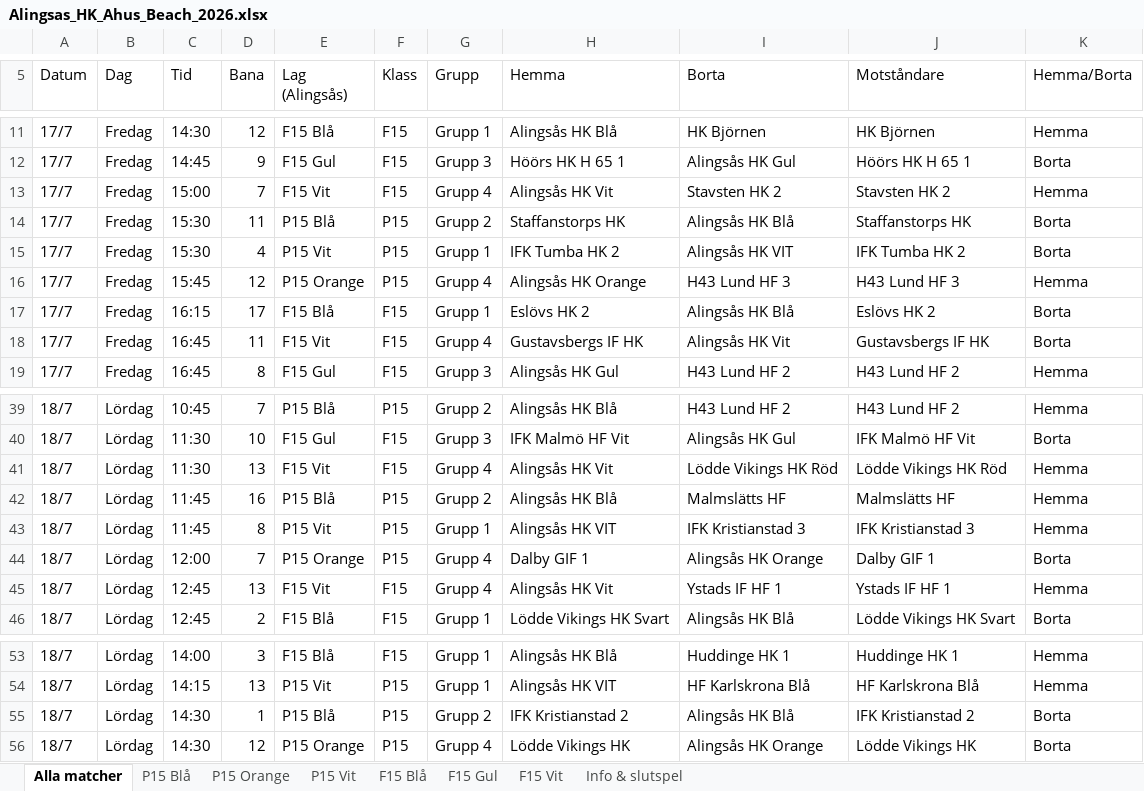
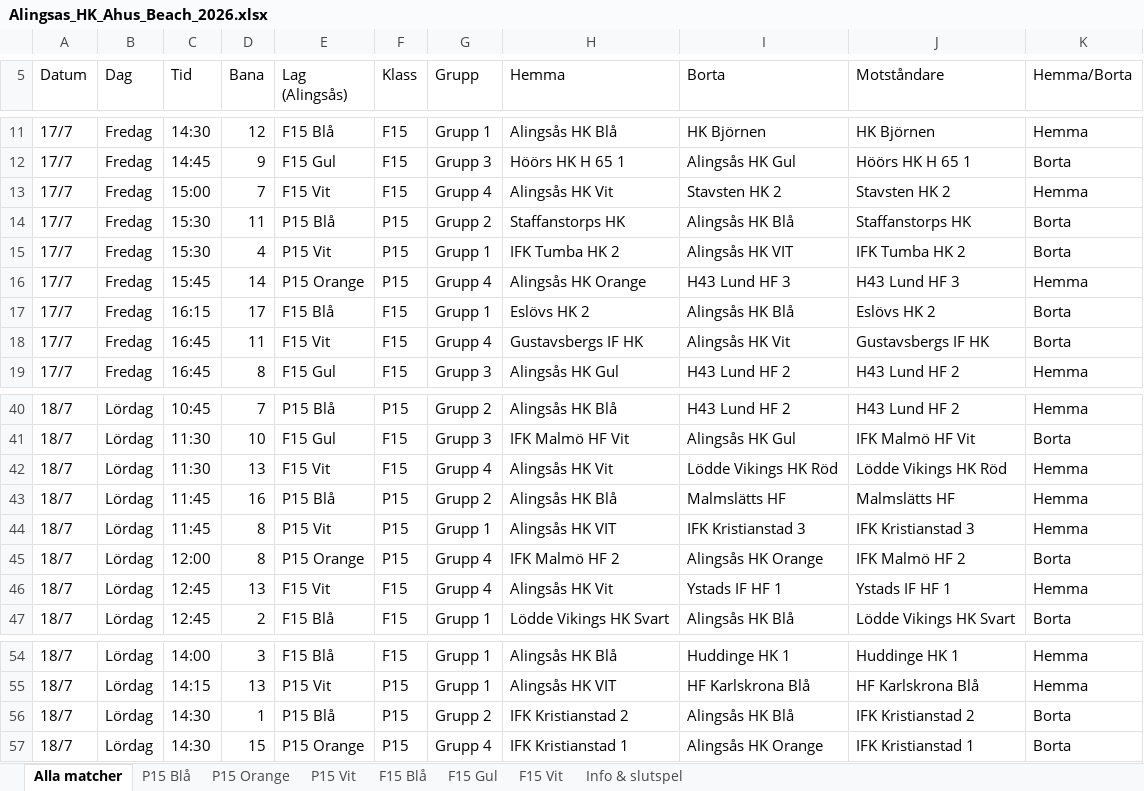
Before and after one commit to martinwelen/alingsas-ahus-beach-2026, an Excel workbook: Alingsas_HK_Ahus_Beach_2026.xlsx, sheet Alla matcher, drawn as a sheet; only a part is shown, gaps mark what is left out; values as stored, in another font and other column widths than the file's, no cell formats; addresses are those after the commit; the diff covers the shown part only; the diff names each change by its address in the sheet, - before the commit and + after, or states it on an @@ line.

```diff
--- a/Alingsas_HK_Ahus_Beach_2026.xlsx (sheet Alla matcher)
+++ b/Alingsas_HK_Ahus_Beach_2026.xlsx (sheet Alla matcher)
-D16 (Bana): 12
+D16 (Bana): 14
-D45 (Bana): 7
+D45 (Bana): 8
-H45 (Hemma): Dalby GIF 1
+H45 (Hemma): IFK Malmö HF 2
-J45 (Motståndare): Dalby GIF 1
+J45 (Motståndare): IFK Malmö HF 2
-D57 (Bana): 12
+D57 (Bana): 15
-H57 (Hemma): Lödde Vikings HK
+H57 (Hemma): IFK Kristianstad 1
-J57 (Motståndare): Lödde Vikings HK
+J57 (Motståndare): IFK Kristianstad 1
```
Also changed, not shown: 1 added row and 26 edited cells elsewhere in this sheet, sheet P15 Orange, sheet P15 Vit, cell formats, 10 other files.
